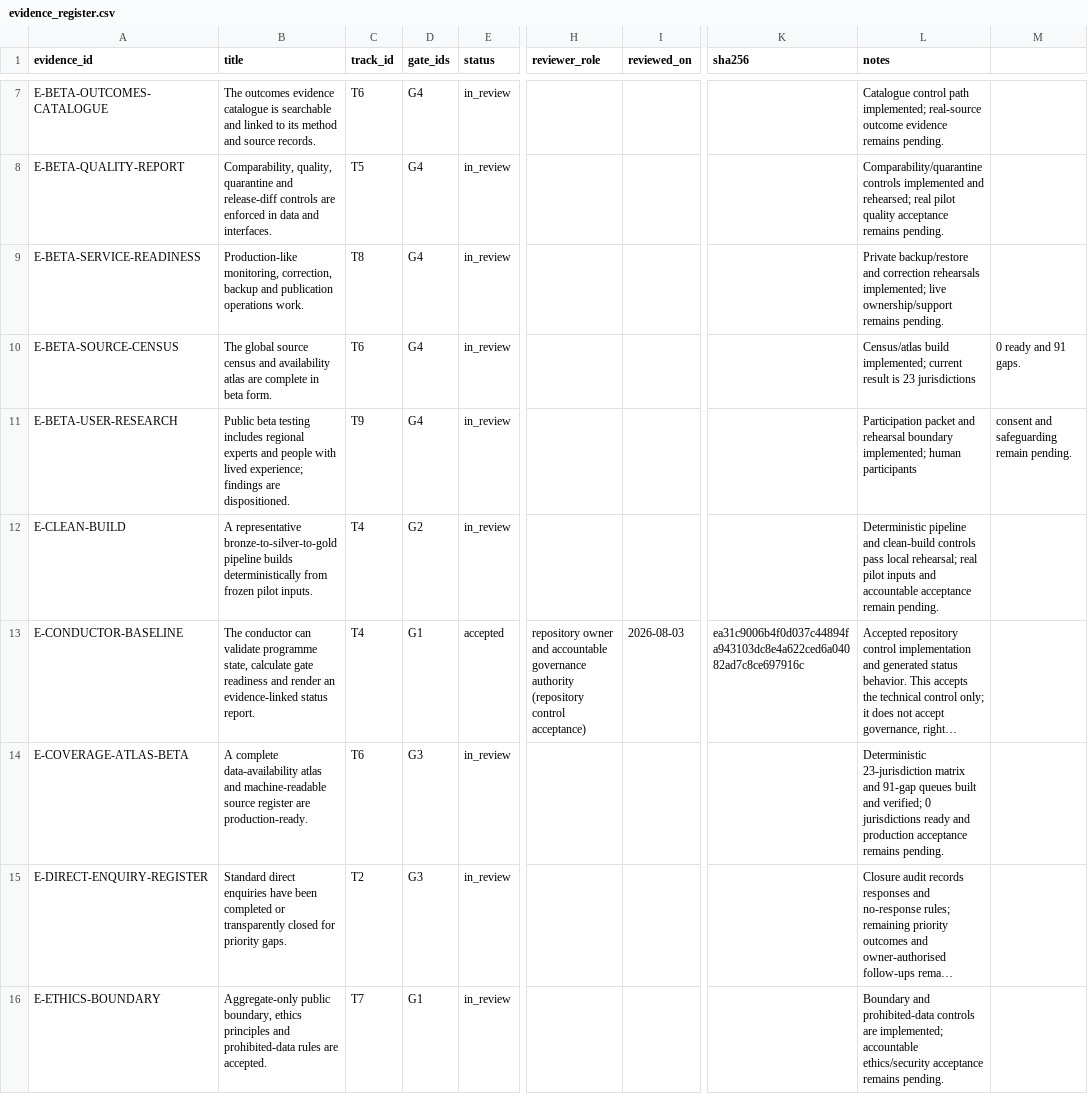
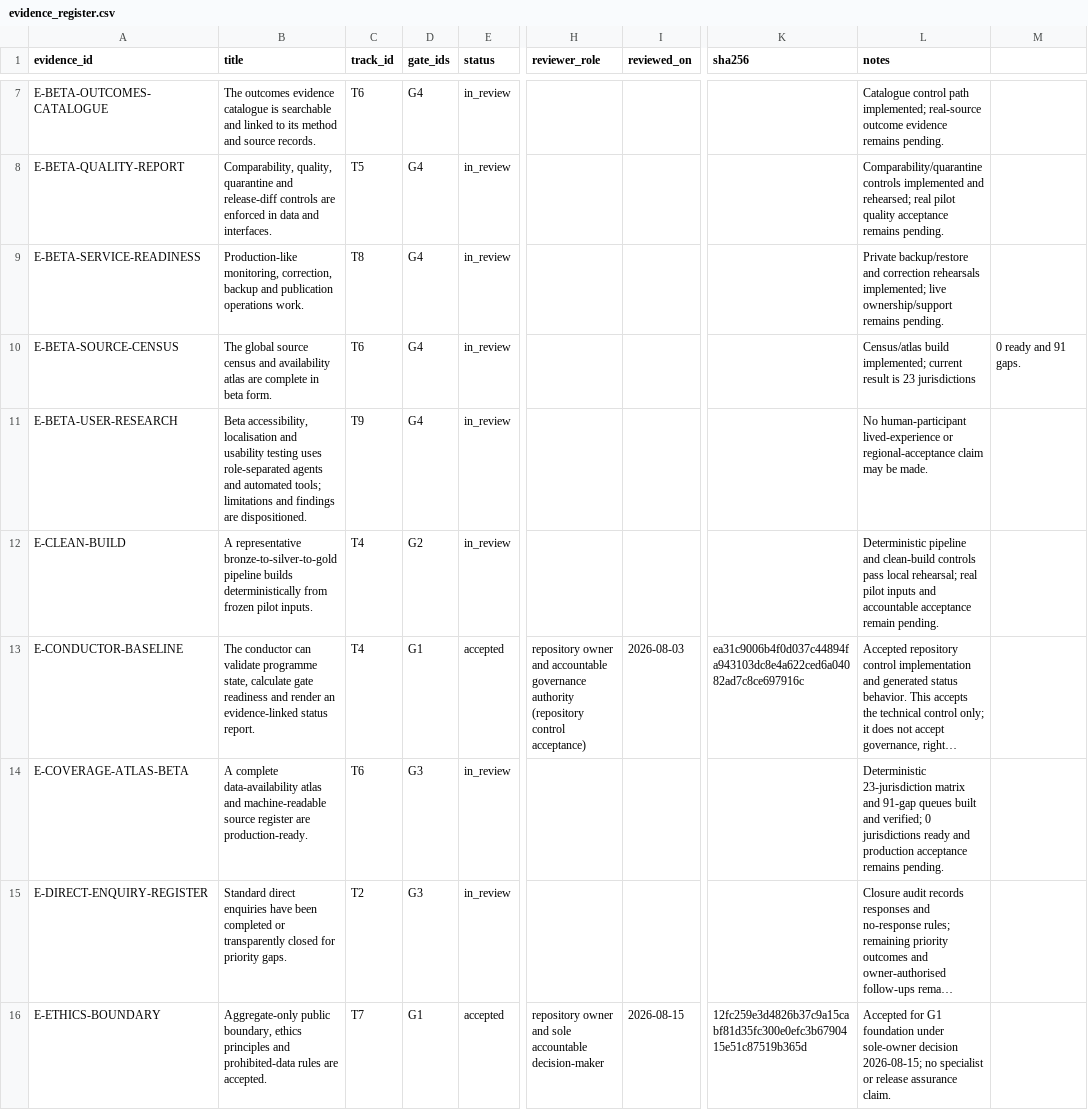
Before and after one commit to edithatogo/global-family-justice-data, a CSV file: programme/evidence_register.csv, drawn as a sheet; only a part is shown, gaps mark what is left out; long unchanged cells end in …; the diff covers the shown part only; the diff names each change by its address in the sheet, - before the commit and + after, or states it on an @@ line.

```diff
--- a/programme/evidence_register.csv
+++ b/programme/evidence_register.csv
-B11 (title): Public beta testing includes regional experts and people with lived experience; findings are…
+B11 (title): Beta accessibility, localisation and usability testing uses role-separated agents and automated tools; limitations and findings are…
-L11 (notes): Participation packet and rehearsal boundary implemented; human participants
+L11 (notes): No human-participant lived-experience or regional-acceptance claim may be made.
-M11: consent and safeguarding remain pending.
+M11: (empty)
-E16 (status): in_review
+E16 (status): accepted
-H16 (reviewer_role): (empty)
+H16 (reviewer_role): repository owner and sole accountable decision-maker
-I16 (reviewed_on): (empty)
+I16 (reviewed_on): 2026-08-15
-K16 (sha256): (empty)
+K16 (sha256): 12fc259e3d4826b37c9a15cabf81d35fc300e0efc3b6790415e51c87519b365d
-L16 (notes): Boundary and prohibited-data controls are implemented; accountable ethics/security acceptance remains pending.
+L16 (notes): Accepted for G1 foundation under sole-owner decision 2026-08-15; no specialist or release assurance claim.
```
Also changed, not shown: 1 added row and 81 edited cells elsewhere in this file, programme/gate_decisions.csv, programme/maturity_assessment.csv, 19 other files.
